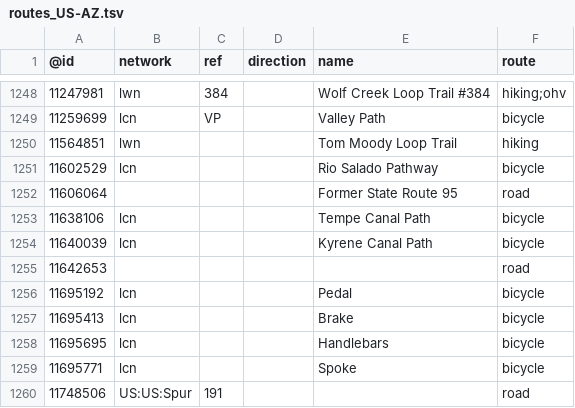
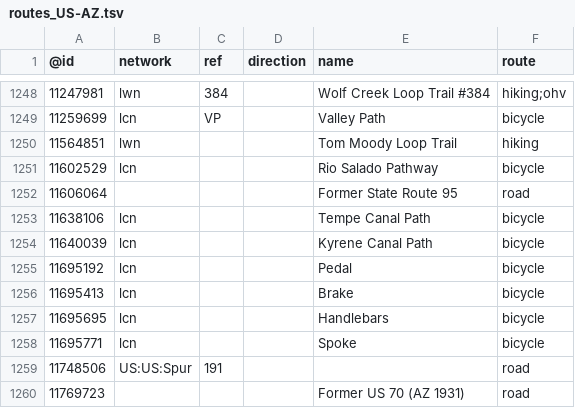
Before and after one commit to nickrsan/osm-us-route-relation-changes, a TSV file: tsv/routes_US-AZ.tsv, drawn as a sheet; only a part is shown, gaps mark what is left out; the shorter side is filled out with more unchanged rows; the diff names each change by its address in the sheet, - before the commit and + after, or states it on an @@ line.

```diff
--- a/tsv/routes_US-AZ.tsv
+++ b/tsv/routes_US-AZ.tsv
-row 1255: 11642653 |  |  |  |  | road
```
Also changed, not shown: tsv/routes_US-AL.tsv, tsv/routes_US-CA.tsv, 2 other files.
